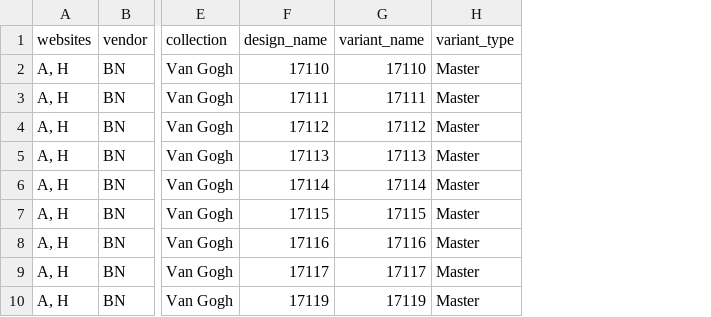
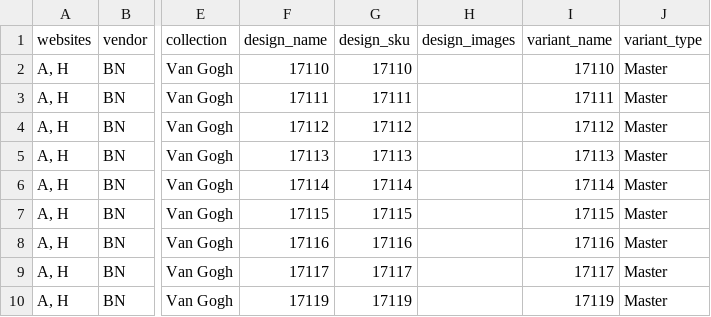
Before and after one commit to astek-inc/astek-catalog, a CSV file: db/seeds/Van_Gogh.csv, drawn as a sheet; only a part is shown, gaps mark what is left out; the diff names each change by its address in the sheet, - before the commit and + after, or states it on an @@ line.

Commit message:
Add corrected seed file

```diff
--- a/db/seeds/Van_Gogh.csv
+++ b/db/seeds/Van_Gogh.csv
+column G (design_sku), rows 2-10: 17110 | 17111 | 17112 | 17113 | 17114 | 17115 | 17116 | 17117 | 17119
+column H (design_images), empty
```
